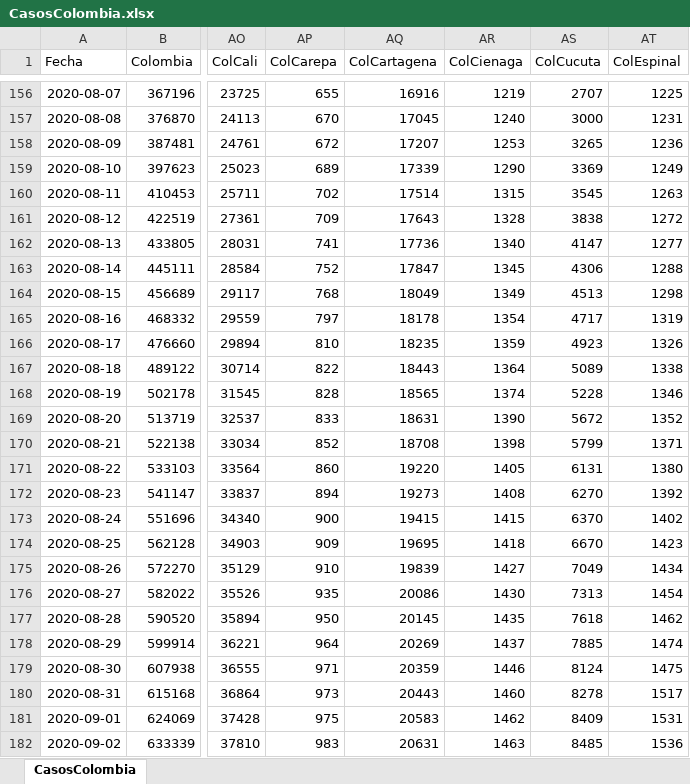
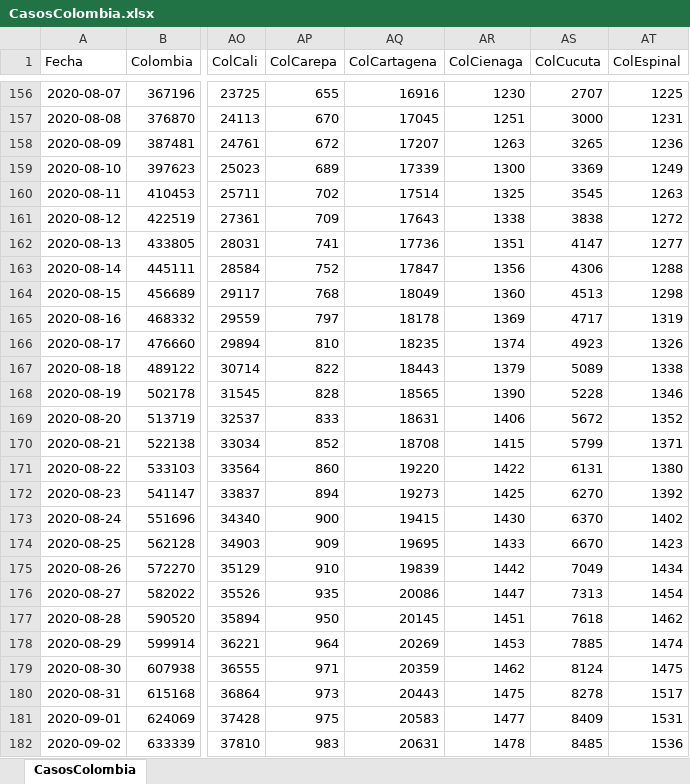
Before and after one commit to 1Alacer/covid, an Excel workbook: CasosColombia.xlsx, sheet CasosColombia, drawn as a sheet; only a part is shown, gaps mark what is left out; values as stored, in another font and other column widths than the file's, no borders; the diff covers the shown part only; the diff names each change by its address in the sheet, - before the commit and + after, or states it on an @@ line.

```diff
--- a/CasosColombia.xlsx (sheet CasosColombia)
+++ b/CasosColombia.xlsx (sheet CasosColombia)
-AR156 (ColCienaga): 1219
+AR156 (ColCienaga): 1230
-AR157 (ColCienaga): 1240
+AR157 (ColCienaga): 1251
-AR158 (ColCienaga): 1253
+AR158 (ColCienaga): 1263
-AR159 (ColCienaga): 1290
+AR159 (ColCienaga): 1300
-AR160 (ColCienaga): 1315
+AR160 (ColCienaga): 1325
-AR161 (ColCienaga): 1328
+AR161 (ColCienaga): 1338
-AR162 (ColCienaga): 1340
+AR162 (ColCienaga): 1351
-AR163 (ColCienaga): 1345
+AR163 (ColCienaga): 1356
-AR164 (ColCienaga): 1349
+AR164 (ColCienaga): 1360
-AR165 (ColCienaga): 1354
+AR165 (ColCienaga): 1369
-AR166 (ColCienaga): 1359
+AR166 (ColCienaga): 1374
-AR167 (ColCienaga): 1364
+AR167 (ColCienaga): 1379
-AR168 (ColCienaga): 1374
+AR168 (ColCienaga): 1390
-AR169 (ColCienaga): 1390
+AR169 (ColCienaga): 1406
-AR170 (ColCienaga): 1398
+AR170 (ColCienaga): 1415
-AR171 (ColCienaga): 1405
+AR171 (ColCienaga): 1422
-AR172 (ColCienaga): 1408
+AR172 (ColCienaga): 1425
-AR173 (ColCienaga): 1415
+AR173 (ColCienaga): 1430
-AR174 (ColCienaga): 1418
+AR174 (ColCienaga): 1433
-AR175 (ColCienaga): 1427
+AR175 (ColCienaga): 1442
-AR176 (ColCienaga): 1430
+AR176 (ColCienaga): 1447
-AR177 (ColCienaga): 1435
+AR177 (ColCienaga): 1451
-AR178 (ColCienaga): 1437
+AR178 (ColCienaga): 1453
-AR179 (ColCienaga): 1446
+AR179 (ColCienaga): 1462
-AR180 (ColCienaga): 1460
+AR180 (ColCienaga): 1475
-AR181 (ColCienaga): 1462
+AR181 (ColCienaga): 1477
-AR182 (ColCienaga): 1463
+AR182 (ColCienaga): 1478
```
Also changed, not shown: 1 added row and 91 edited cells elsewhere in this sheet, 1 other file.
